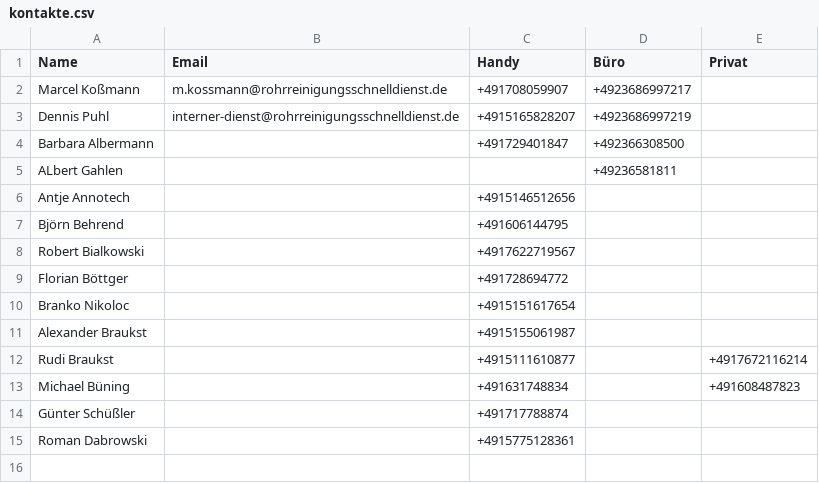
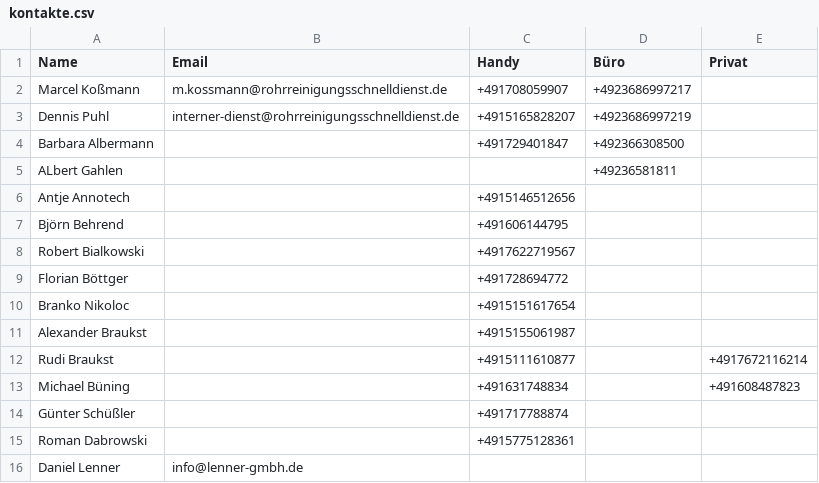
Before and after one commit to Kriko1978/mein-kontakt-tool, a CSV file: kontakte.csv, drawn as a sheet.

Commit message:
Hinzugefügt: Daniel Lenner

```diff
--- a/kontakte.csv
+++ b/kontakte.csv
@@ -15 +15,2 @@
 "Roman Dabrowski","","+4915775128361","",""
+"Daniel Lenner","info@lenner-gmbh.de","","",""
```
